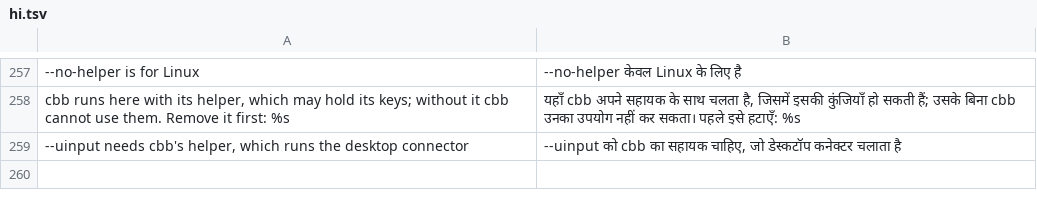
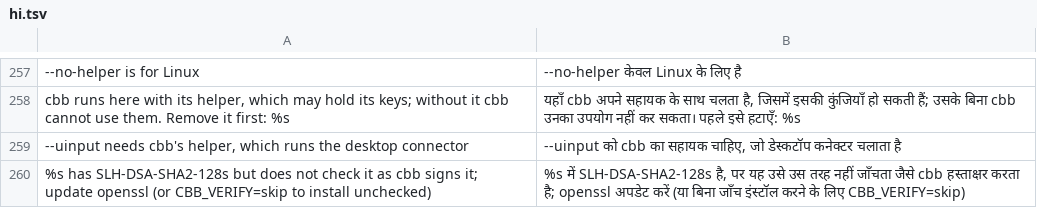
Before and after one commit to HunterEwok/cbb, a TSV file: packaging/l10n/hi.tsv, drawn as a sheet; only a part is shown, gaps mark what is left out; the diff names each change by its address in the sheet, - before the commit and + after, or states it on an @@ line.

```diff
--- a/packaging/l10n/hi.tsv
+++ b/packaging/l10n/hi.tsv
+row 260: %s has SLH-DSA-SHA2-128s but does not check it as cbb signs it; update openssl (or CBB_VERIFY=skip to install unchecked) | %s में SLH-DSA-SHA2-128s है, पर यह उसे उस तरह नहीं जाँचता जैसे cbb हस्ताक्षर करता है; openssl अपडेट करें (या बिना जाँच इंस्टॉल करने के लिए CBB_VERIFY=skip)
```
Also changed, not shown: packaging/l10n/ar.tsv, packaging/l10n/es.tsv, 25 other files.
